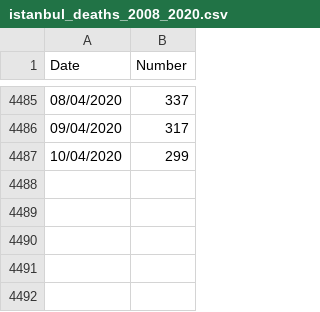
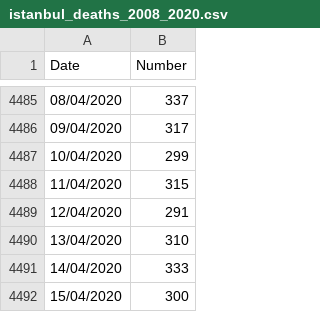
Before and after one commit to cansimitus/covid_data, a CSV file: istanbul_deaths_2008_2020.csv, drawn as a sheet; only a part is shown, gaps mark what is left out; the diff names each change by its address in the sheet, - before the commit and + after, or states it on an @@ line.

```diff
--- a/istanbul_deaths_2008_2020.csv
+++ b/istanbul_deaths_2008_2020.csv
+row 4488: 11/04/2020 | 315
+row 4489: 12/04/2020 | 291
+row 4490: 13/04/2020 | 310
+row 4491: 14/04/2020 | 333
+row 4492: 15/04/2020 | 300
```
Also changed, not shown: 2 other files.
